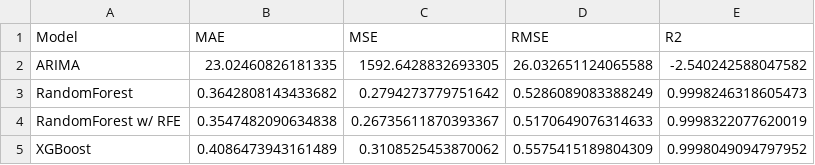
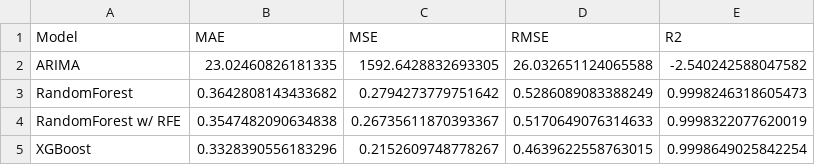
Before and after one commit to Sami-Alyasin/fortune-telling-for-investors, a CSV file: data/evaluation_df4.csv, drawn as a sheet.

```diff
--- a/data/evaluation_df4.csv
+++ b/data/evaluation_df4.csv
@@ -4,2 +4,2 @@ RandomForest,0.3642808143433682,0.2794273779751642,0.5286089083388249,0.99982463
 RandomForest w/ RFE,0.3547482090634838,0.26735611870393367,0.5170649076314633,0.9998322077620019
-XGBoost,0.4086473943161489,0.3108525453870062,0.5575415189804309,0.9998049094797952
+XGBoost,0.3328390556183296,0.2152609748778267,0.4639622558763015,0.9998649025842254
```
Also changed, not shown: data/evaluation_df4b.csv, data/evaluation_df5.csv, 4 other files.
